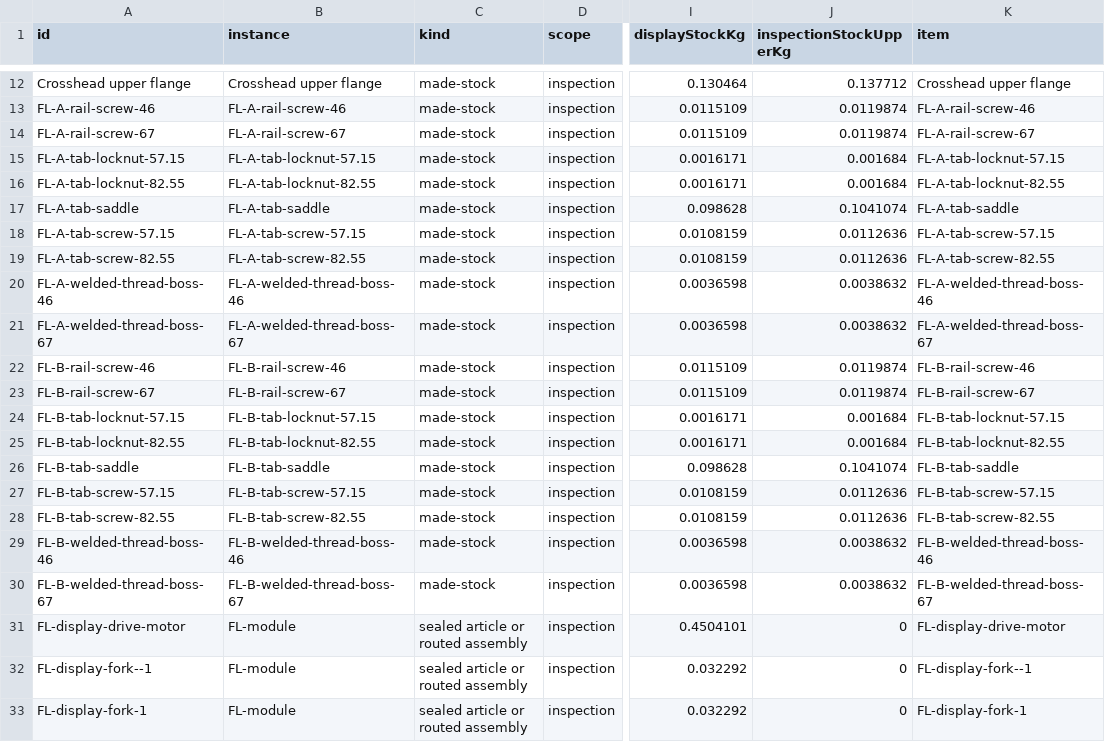
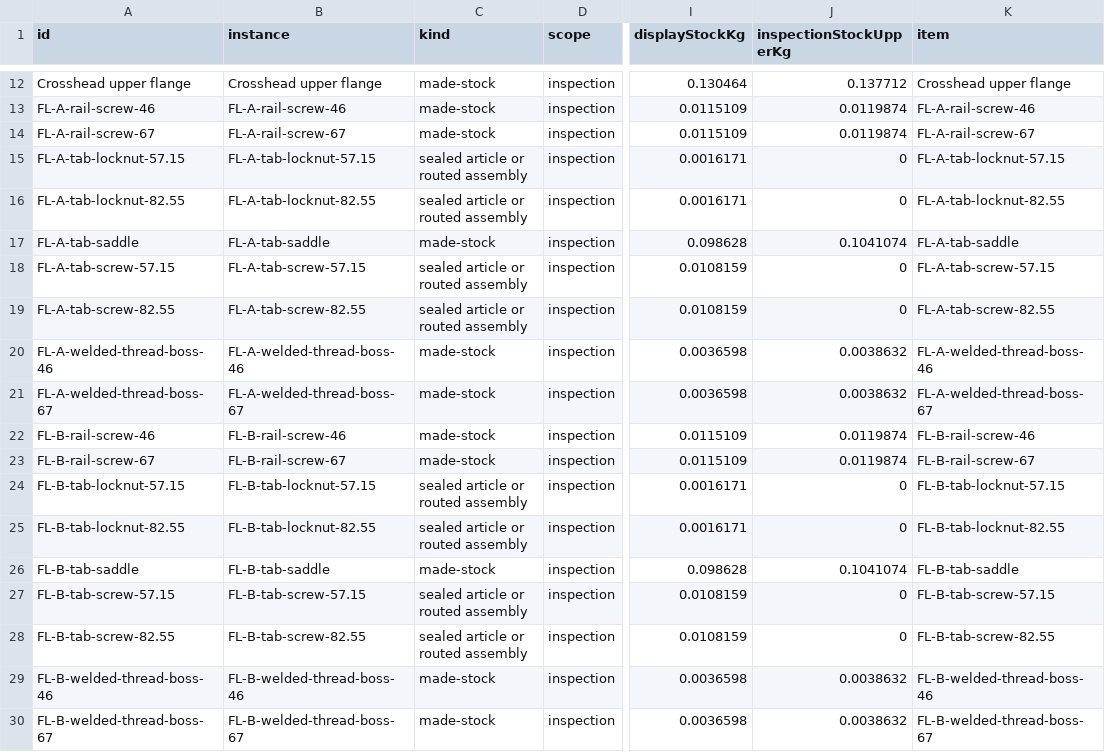
Before and after one commit to ehartye/frc-2025-poc, a CSV file: cad/assembly-engineering/material-register.csv, drawn as a sheet; only a part is shown, gaps mark what is left out; the shorter side is filled out with more unchanged rows; the diff covers the shown part only; the diff names each change by its address in the sheet, - before the commit and + after, or states it on an @@ line.

```diff
--- a/cad/assembly-engineering/material-register.csv
+++ b/cad/assembly-engineering/material-register.csv
-C15:C16 (kind): made-stock
+C15:C16 (kind): sealed article or routed assembly
-J15:J16 (inspectionStockUpperKg): 0.001684
+J15:J16 (inspectionStockUpperKg): 0
-C18:C19 (kind): made-stock
+C18:C19 (kind): sealed article or routed assembly
-J18:J19 (inspectionStockUpperKg): 0.0112636
+J18:J19 (inspectionStockUpperKg): 0
-C24:C25 (kind): made-stock
+C24:C25 (kind): sealed article or routed assembly
-J24:J25 (inspectionStockUpperKg): 0.001684
+J24:J25 (inspectionStockUpperKg): 0
-C27:C28 (kind): made-stock
+C27:C28 (kind): sealed article or routed assembly
-J27:J28 (inspectionStockUpperKg): 0.0112636
+J27:J28 (inspectionStockUpperKg): 0
```
Also changed, not shown: 48 edited cells elsewhere in this file, cad/assembly-engineering/article-register.csv, 35 other files.
